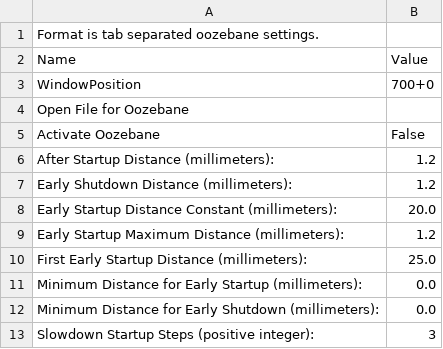
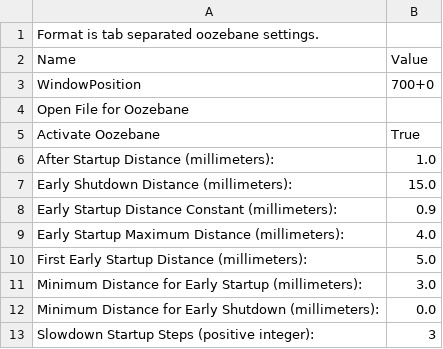
Before and after one commit to chrisgilmerproj/makerbot-profiles, a CSV file: sf_35_profiles/SF35-cupcake-HPB-mk4-custom/profiles/extrusion/ABS/oozebane.csv, drawn as a sheet.

```diff
--- a/sf_35_profiles/SF35-cupcake-HPB-mk4-custom/profiles/extrusion/ABS/oozebane.csv
+++ b/sf_35_profiles/SF35-cupcake-HPB-mk4-custom/profiles/extrusion/ABS/oozebane.csv
@@ -4,9 +4,9 @@ WindowPosition	700+0
 Open File for Oozebane	
-Activate Oozebane	False
-After Startup Distance (millimeters):	1.2
-Early Shutdown Distance (millimeters):	1.2
-Early Startup Distance Constant (millimeters):	20.0
-Early Startup Maximum Distance (millimeters):	1.2
-First Early Startup Distance (millimeters):	25.0
-Minimum Distance for Early Startup (millimeters):	0.0
+Activate Oozebane	True
+After Startup Distance (millimeters):	1.0
+Early Shutdown Distance (millimeters):	15.0
+Early Startup Distance Constant (millimeters):	0.9
+Early Startup Maximum Distance (millimeters):	4.0
+First Early Startup Distance (millimeters):	5.0
+Minimum Distance for Early Startup (millimeters):	3.0
 Minimum Distance for Early Shutdown (millimeters):	0.0
```
Also changed, not shown: sf_35_profiles/SF35-cupcake-HPB-mk4-custom/profiles/extrusion/ABS/carve.csv, sf_35_profiles/SF35-cupcake-HPB-mk4-custom/profiles/extrusion/ABS/fill.csv, 3 other files.
